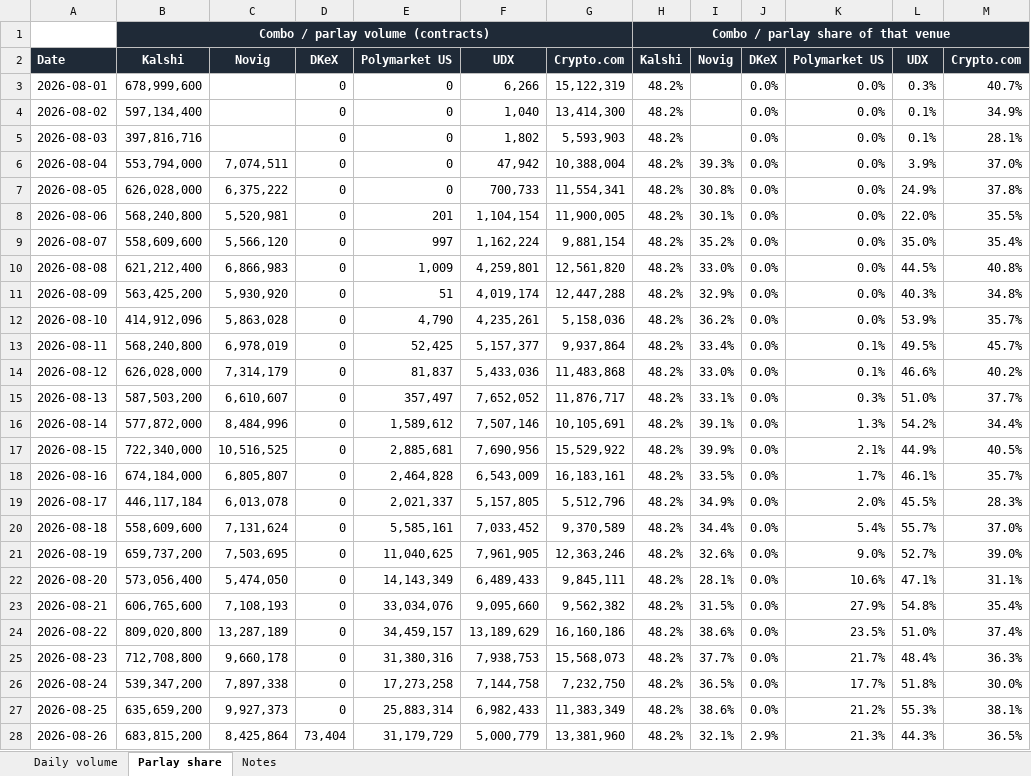
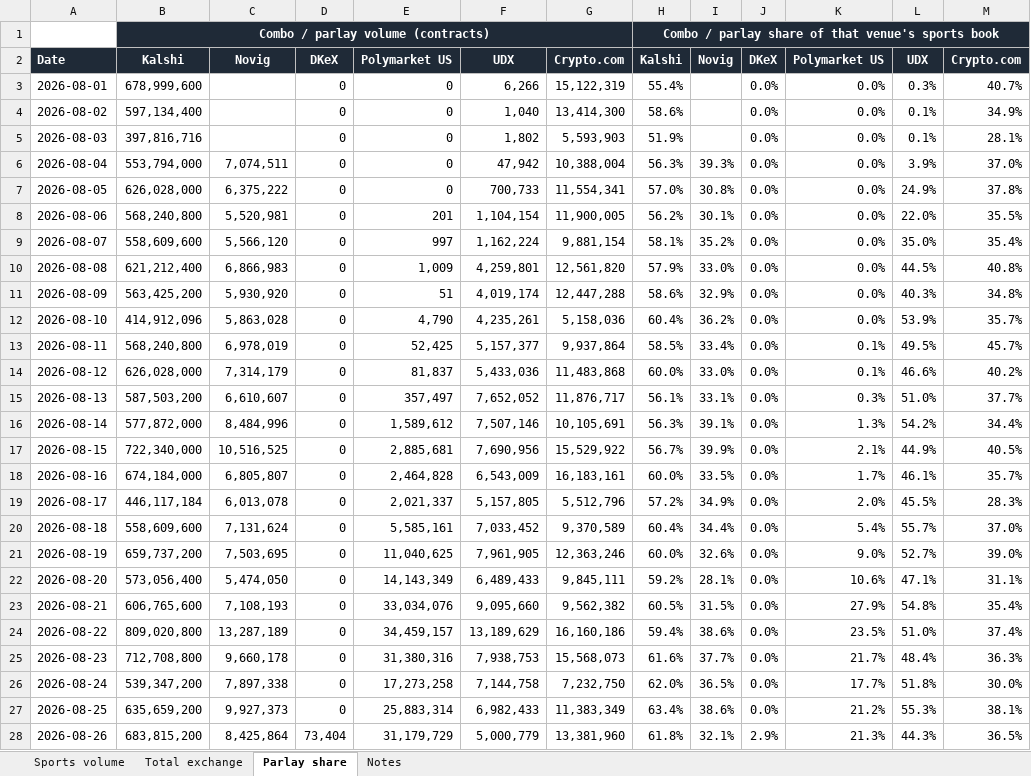
Before and after one commit to yager2/sports-volume, an Excel workbook: unified_sports_volume.xlsx, sheet Parlay share, drawn as a sheet; only a part is shown; values as stored, in another font and other column widths than the file's, no borders; the diff covers the shown part only; the diff names each change by its address in the sheet, - before the commit and + after, or states it on an @@ line.

Commit message:
Add Total-exchange view alongside Sports view
- pullers (polymarket_us, cdna, rothera) now also emit all-category volume
- unified_sports_volume.py writes unified_sports_volume.csv (sports) +
  unified_total_volume.csv (whole exchange); Kalshi sports = single-leg + parlay
- make_excel.py: 4 tabs (Sports volume / Total exchange / Parlay share / Notes)
- dashboard + methodology updated

```diff
--- a/unified_sports_volume.xlsx (sheet Parlay share)
+++ b/unified_sports_volume.xlsx (sheet Parlay share)
-sheet tab: Daily volume
+sheet tab: Sports volume
+sheet tab: Total exchange
-H1: Combo / parlay share of that venue
+H1: Combo / parlay share of that venue's sports book
-H3: 48.2%
+H3: 55.4%
-H4: 48.2%
+H4: 58.6%
-H5: 48.2%
+H5: 51.9%
-H6: 48.2%
+H6: 56.3%
-H7: 48.2%
+H7: 57.0%
-H8: 48.2%
+H8: 56.2%
-H9: 48.2%
+H9: 58.1%
-H10: 48.2%
+H10: 57.9%
-H11: 48.2%
+H11: 58.6%
-H12: 48.2%
+H12: 60.4%
-H13: 48.2%
+H13: 58.5%
-H14: 48.2%
+H14: 60.0%
-H15: 48.2%
+H15: 56.1%
-H16: 48.2%
+H16: 56.3%
-H17: 48.2%
+H17: 56.7%
-H18: 48.2%
+H18: 60.0%
-H19: 48.2%
+H19: 57.2%
-H20: 48.2%
+H20: 60.4%
-H21: 48.2%
+H21: 60.0%
-H22: 48.2%
+H22: 59.2%
-H23: 48.2%
+H23: 60.5%
-H24: 48.2%
+H24: 59.4%
-H25: 48.2%
+H25: 61.6%
-H26: 48.2%
+H26: 62.0%
-H27: 48.2%
+H27: 63.4%
-H28: 48.2%
+H28: 61.8%
```
Also changed, not shown: 1 added row and 13 edited cells elsewhere in this sheet, sheet Sports volume, sheet Notes, 25 other files.
